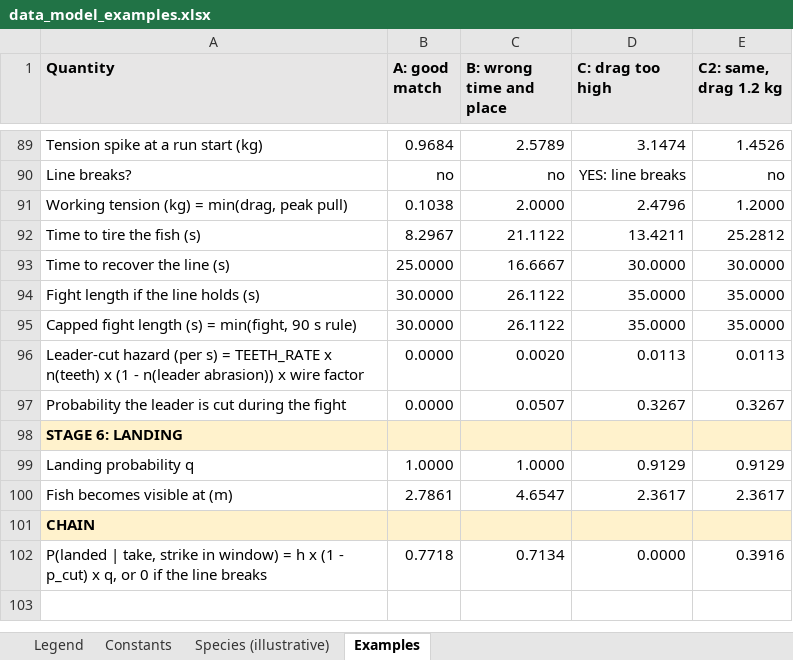
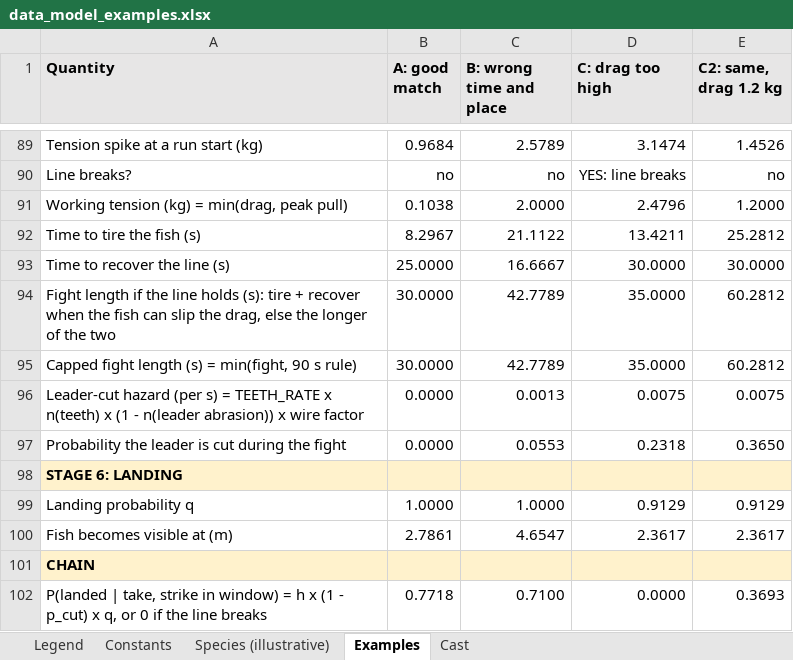
Before and after one commit to nextlevelcorp/mera, an Excel workbook: docs/data_model_examples.xlsx, sheet Examples, drawn as a sheet; only a part is shown, gaps mark what is left out; values as stored, in another font and other column widths than the file's, no borders; removed rows and columns are numbered as before the commit, all else as after; the diff names each change by its address in the sheet, - before the commit and + after, or states it on an @@ line.

```diff
--- a/docs/data_model_examples.xlsx (sheet Examples)
+++ b/docs/data_model_examples.xlsx (sheet Examples)
+sheet tab: Cast
-row 94: Fight length if the line holds (s) | 30.0000 | 26.1122 | 35.0000 | 35.0000
+row 94: Fight length if the line holds (s): tire + recover when the fish can slip the drag, else the longer of the two | 30.0000 | 42.7789 | 35.0000 | 60.2812
-C95 (B: wrong time and place): 26.1122
+C95 (B: wrong time and place): 42.7789
-E95 (C2: same, drag 1.2 kg): 35.0000
+E95 (C2: same, drag 1.2 kg): 60.2812
-C96 (B: wrong time and place): 0.0020
+C96 (B: wrong time and place): 0.0013
-D96 (C: drag too high): 0.0113
+D96 (C: drag too high): 0.0075
-E96 (C2: same, drag 1.2 kg): 0.0113
+E96 (C2: same, drag 1.2 kg): 0.0075
-C97 (B: wrong time and place): 0.0507
+C97 (B: wrong time and place): 0.0553
-D97 (C: drag too high): 0.3267
+D97 (C: drag too high): 0.2318
-E97 (C2: same, drag 1.2 kg): 0.3267
+E97 (C2: same, drag 1.2 kg): 0.3650
-C102 (B: wrong time and place): 0.7134
+C102 (B: wrong time and place): 0.7100
-E102 (C2: same, drag 1.2 kg): 0.3916
+E102 (C2: same, drag 1.2 kg): 0.3693
```
Also changed, not shown: sheet Constants, sheet Legend, formulas that keep their value, 15 other files.
